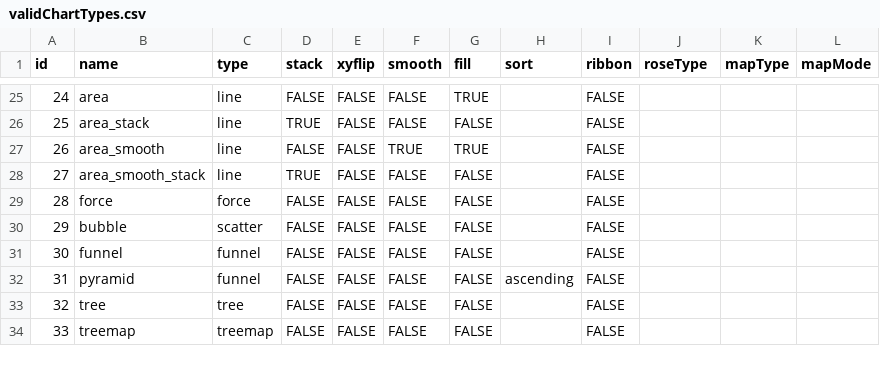
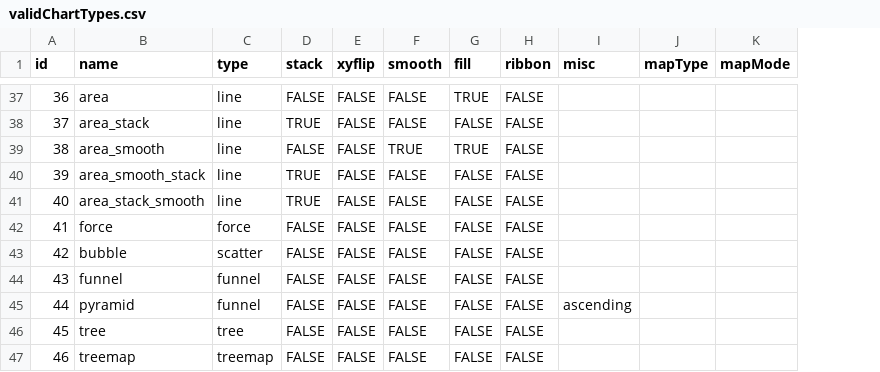
Before and after one commit to AndrewFather/recharts, a CSV file: inst/validChartTypes.csv, drawn as a sheet; only a part is shown, gaps mark what is left out; removed rows and columns are numbered as before the commit, all else as after; the diff covers the shown part only; the diff names each change by its address in the sheet, - before the commit and + after, or states it on an @@ line.

```diff
--- a/inst/validChartTypes.csv
+++ b/inst/validChartTypes.csv
-column H (sort), row 32: ascending
-I1: roseType
+I1: misc
@@ column A (id) renumbered from row 6 down @@
+row 41: 40 | area_stack_smooth | line | TRUE | FALSE | FALSE | FALSE | FALSE
-I45 (misc): (empty)
+I45 (misc): ascending
```
Also changed, not shown: 12 added rows and 1 edited cell elsewhere in this file.
